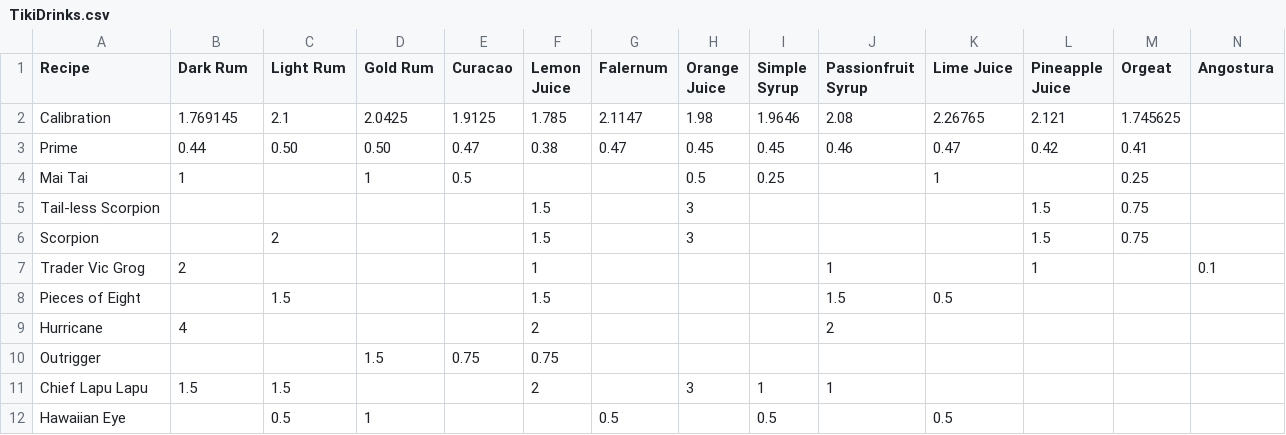
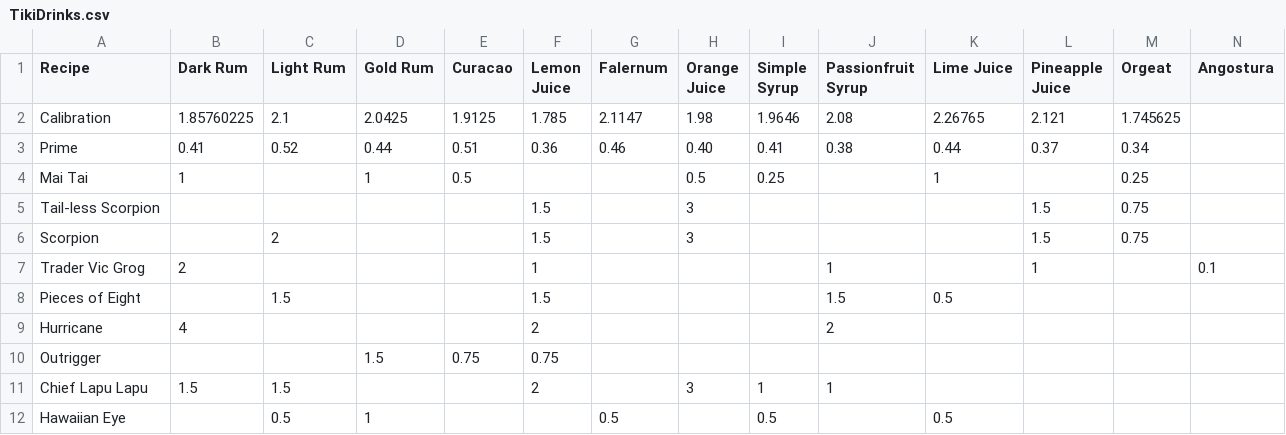
Before and after one commit to kikiorg/TikiBot, a CSV file: TikiDrinks.csv, drawn as a sheet.

Commit message:
Fix (minor): pump maintenance needed some custom stuff Finally redid the wiring for the pumps so it is now correct. Funny this is the pumps ran backwards\!\!  What's going on?
The pump wiring was correct.
The wiring on the jack at the Tiki Hut was correct.
The wiring on the jack at the box housing was correct.
The wiring on the Pi was (now) correct.

I realized that it was likely the wrong tubing that was the mistake\!
Reversed that and it works perfectly.

Also trimmed the tubing and recalibrated the Priming.
And replaced the Dark Run pump, sounding rough, and recalibrated it.

```diff
--- a/TikiDrinks.csv
+++ b/TikiDrinks.csv
@@ -1,4 +1,4 @@
 Recipe,Dark Rum,Light Rum,Gold Rum,Curacao,Lemon Juice,Falernum,Orange Juice,Simple Syrup,Passionfruit Syrup,Lime Juice,Pineapple Juice,Orgeat,Angostura
-Calibration,1.769145,2.1,2.0425,1.9125,1.785,2.1147,1.98,1.9646,2.08,2.26765,2.121,1.745625,
-Prime,0.44,0.50,0.50,0.47,0.38,0.47,0.45,0.45,0.46,0.47,0.42,0.41,
+Calibration,1.85760225,2.1,2.0425,1.9125,1.785,2.1147,1.98,1.9646,2.08,2.26765,2.121,1.745625,
+Prime,0.41,0.52,0.44,0.51,0.36,0.46,0.40,0.41,0.38,0.44,0.37,0.34,
 Mai Tai,1,,1,0.5,,,0.5,0.25,,1,,0.25,
```
Also changed, not shown: 2 other files.
